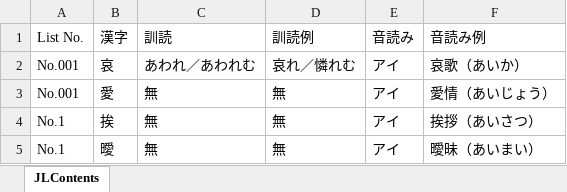
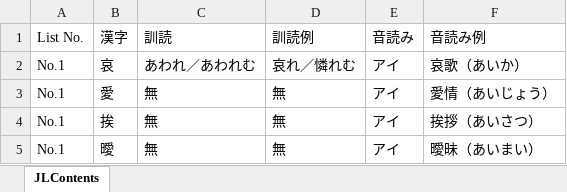
Before and after one commit to LucasGONGSUN/JLR_Beta, an Excel workbook: JLR_Contents.xlsx, sheet JLContents, drawn as a sheet; only a part is shown; values as stored, in another font and other column widths than the file's, no borders; the diff covers the shown part only; the diff names each change by its address in the sheet, - before the commit and + after, or states it on an @@ line.

```diff
--- a/JLR_Contents.xlsx (sheet JLContents)
+++ b/JLR_Contents.xlsx (sheet JLContents)
-A2:A3 (List No.): No.001
+A2:A3 (List No.): No.1
```
Also changed, not shown: 44 added rows and 1 edited cell elsewhere in this sheet, 1 other file.
